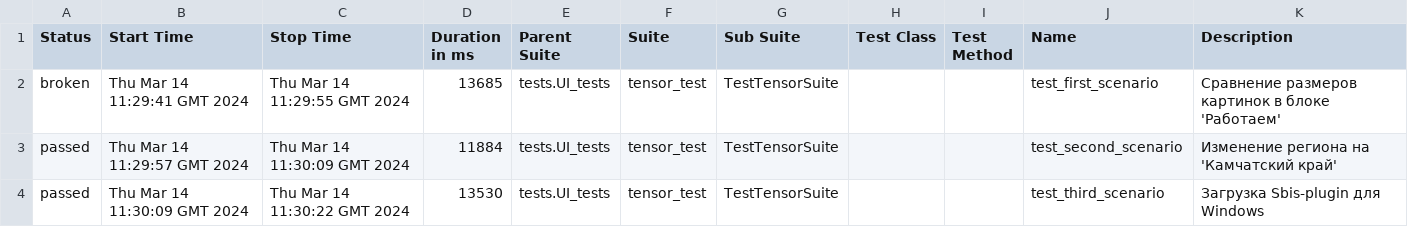
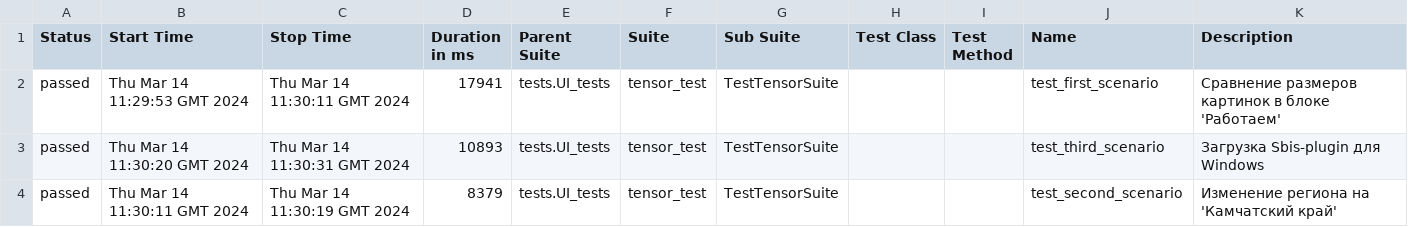
Before and after one commit to VitGT73/tensor, a CSV file: data/suites.csv, drawn as a sheet.

Commit message:
Deploying to gh-pages from @ VitGT73/tensor@1be1631e33cd14467ded69709421b65e160e3e31 🚀

```diff
--- a/data/suites.csv
+++ b/data/suites.csv
@@ -1,4 +1,4 @@
 "Status","Start Time","Stop Time","Duration in ms","Parent Suite","Suite","Sub Suite","Test Class","Test Method","Name","Description"
-"broken","Thu Mar 14 11:29:41 GMT 2024","Thu Mar 14 11:29:55 GMT 2024","13685","tests.UI_tests","tensor_test","TestTensorSuite","","","test_first_scenario","Сравнение размеров картинок в блоке 'Работаем'"
-"passed","Thu Mar 14 11:29:57 GMT 2024","Thu Mar 14 11:30:09 GMT 2024","11884","tests.UI_tests","tensor_test","TestTensorSuite","","","test_second_scenario","Изменение региона на 'Камчатский край'"
-"passed","Thu Mar 14 11:30:09 GMT 2024","Thu Mar 14 11:30:22 GMT 2024","13530","tests.UI_tests","tensor_test","TestTensorSuite","","","test_third_scenario","Загрузка Sbis-plugin для Windows"
+"passed","Thu Mar 14 11:29:53 GMT 2024","Thu Mar 14 11:30:11 GMT 2024","17941","tests.UI_tests","tensor_test","TestTensorSuite","","","test_first_scenario","Сравнение размеров картинок в блоке 'Работаем'"
+"passed","Thu Mar 14 11:30:20 GMT 2024","Thu Mar 14 11:30:31 GMT 2024","10893","tests.UI_tests","tensor_test","TestTensorSuite","","","test_third_scenario","Загрузка Sbis-plugin для Windows"
+"passed","Thu Mar 14 11:30:11 GMT 2024","Thu Mar 14 11:30:19 GMT 2024","8379","tests.UI_tests","tensor_test","TestTensorSuite","","","test_second_scenario","Изменение региона на 'Камчатский край'"
```
Also changed, not shown: 28 other files.
